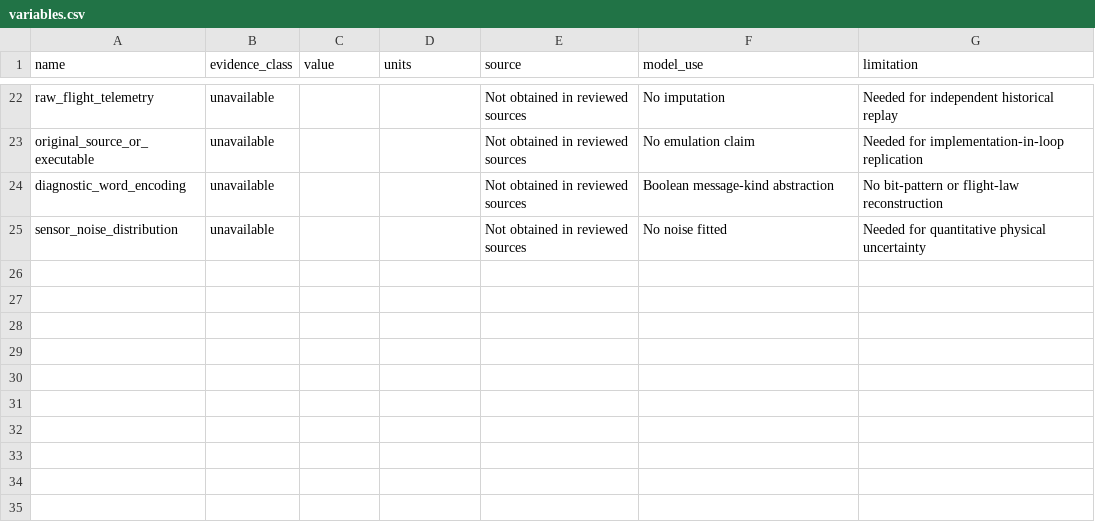
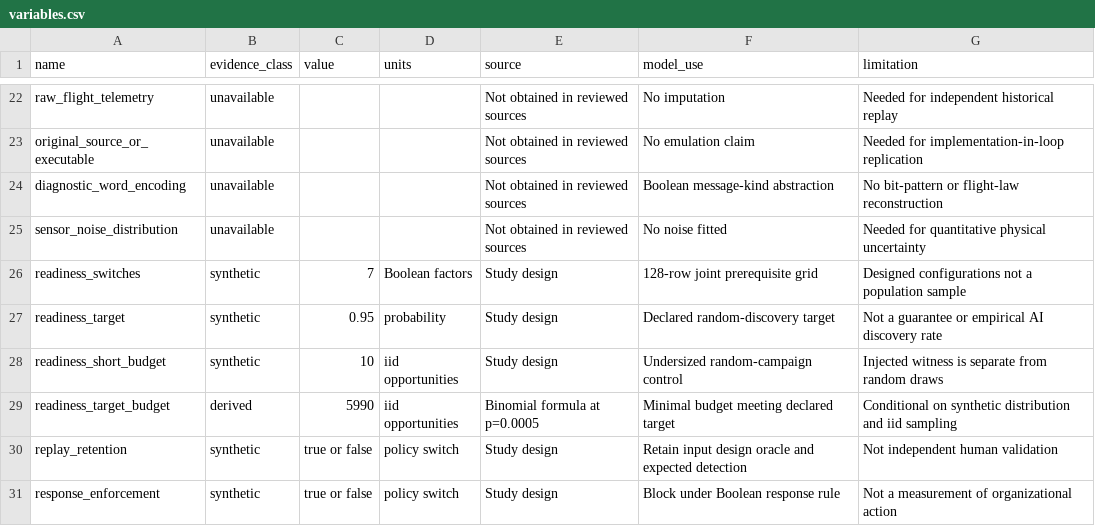
Before and after one commit to Ethical-Tech-CoLab/ariane-501-blind-spot-lab, a CSV file: data/variables.csv, drawn as a sheet; only a part is shown, gaps mark what is left out; the diff names each change by its address in the sheet, - before the commit and + after, or states it on an @@ line.

```diff
--- a/data/variables.csv
+++ b/data/variables.csv
+row 26: readiness_switches | synthetic | 7 | Boolean factors | Study design | 128-row joint prerequisite grid | Designed configurations not a population sample
+row 27: readiness_target | synthetic | 0.95 | probability | Study design | Declared random-discovery target | Not a guarantee or empirical AI discovery rate
+row 28: readiness_short_budget | synthetic | 10 | iid opportunities | Study design | Undersized random-campaign control | Injected witness is separate from random draws
+row 29: readiness_target_budget | derived | 5990 | iid opportunities | Binomial formula at p=0.0005 | Minimal budget meeting declared target | Conditional on synthetic distribution and iid sampling
+row 30: replay_retention | synthetic | true or false | policy switch | Study design | Retain input design oracle and expected detection | Not independent human validation
+row 31: response_enforcement | synthetic | true or false | policy switch | Study design | Block under Boolean response rule | Not a measurement of organizational action
```
Also changed, not shown: 26 other files.
